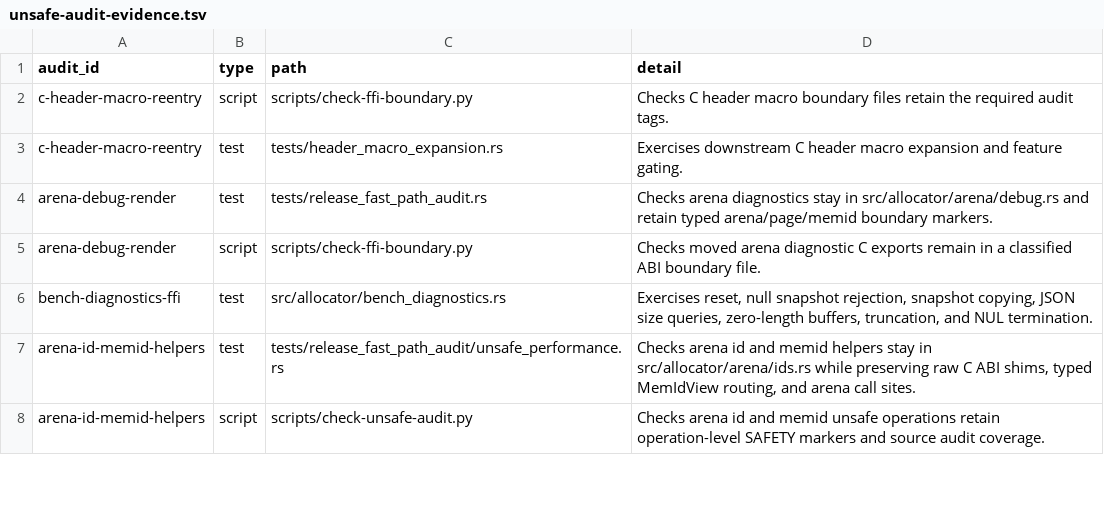
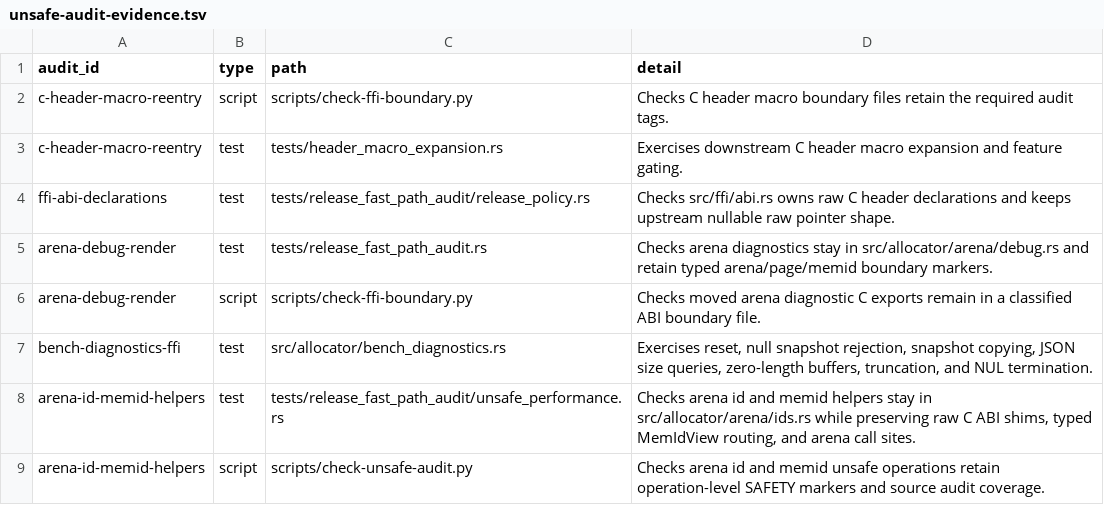
Before and after one commit to whb07/rimalloc, a TSV file: docs/unsafe-audit-evidence.tsv, drawn as a sheet; only a part is shown.

Commit message:
Migrate FFI ABI audit

```diff
--- a/docs/unsafe-audit-evidence.tsv
+++ b/docs/unsafe-audit-evidence.tsv
@@ -3,2 +3,3 @@ c-header-macro-reentry	script	scripts/check-ffi-boundary.py	Checks C header macr
 c-header-macro-reentry	test	tests/header_macro_expansion.rs	Exercises downstream C header macro expansion and feature gating.
+ffi-abi-declarations	test	tests/release_fast_path_audit/release_policy.rs	Checks src/ffi/abi.rs owns raw C header declarations and keeps upstream nullable raw pointer shape.
 arena-debug-render	test	tests/release_fast_path_audit.rs	Checks arena diagnostics stay in src/allocator/arena/debug.rs and retain typed arena/page/memid boundary markers.
```
Also changed, not shown: docs/unsafe-migration-allowlist.tsv, 6 other files.
